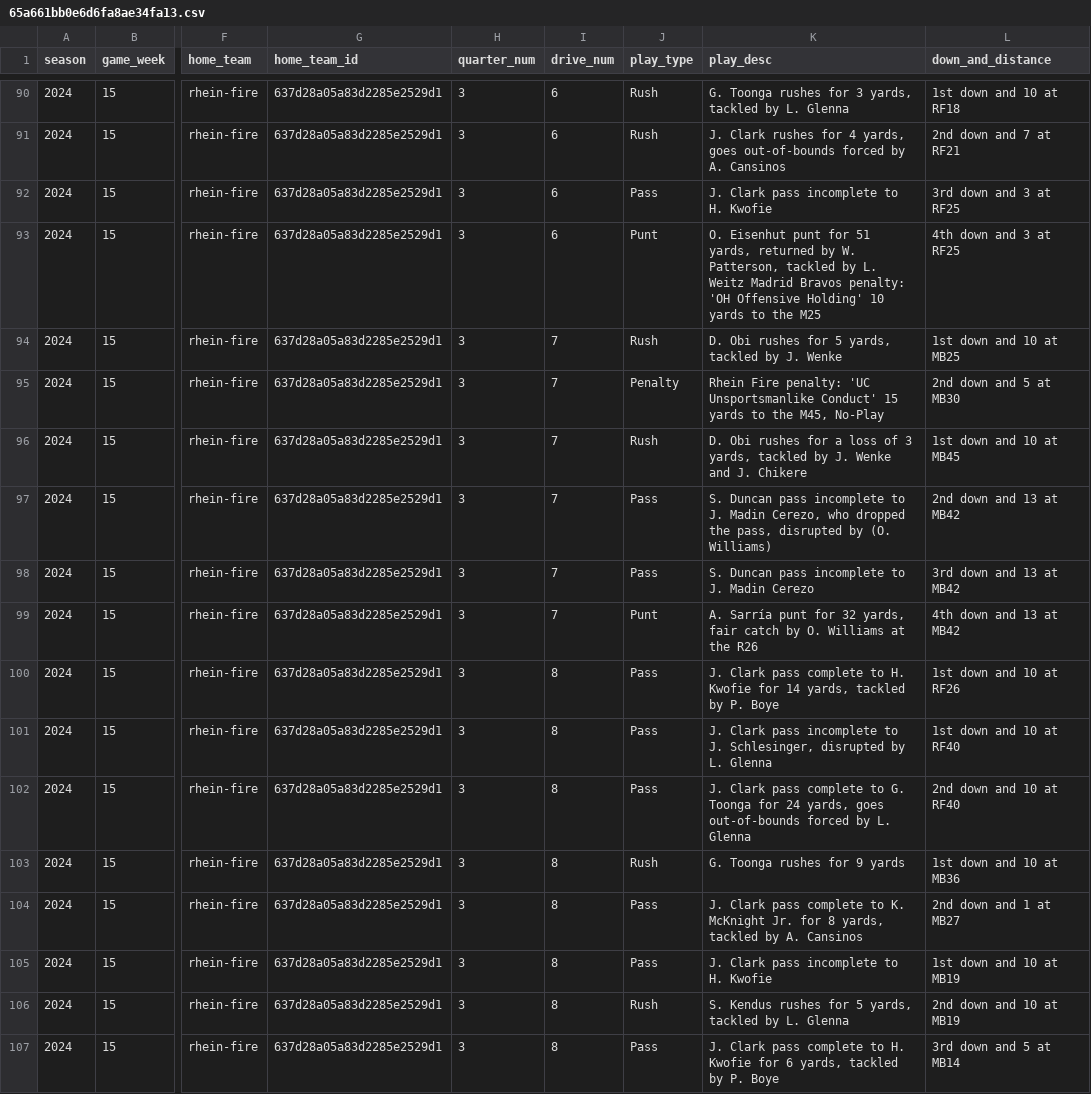
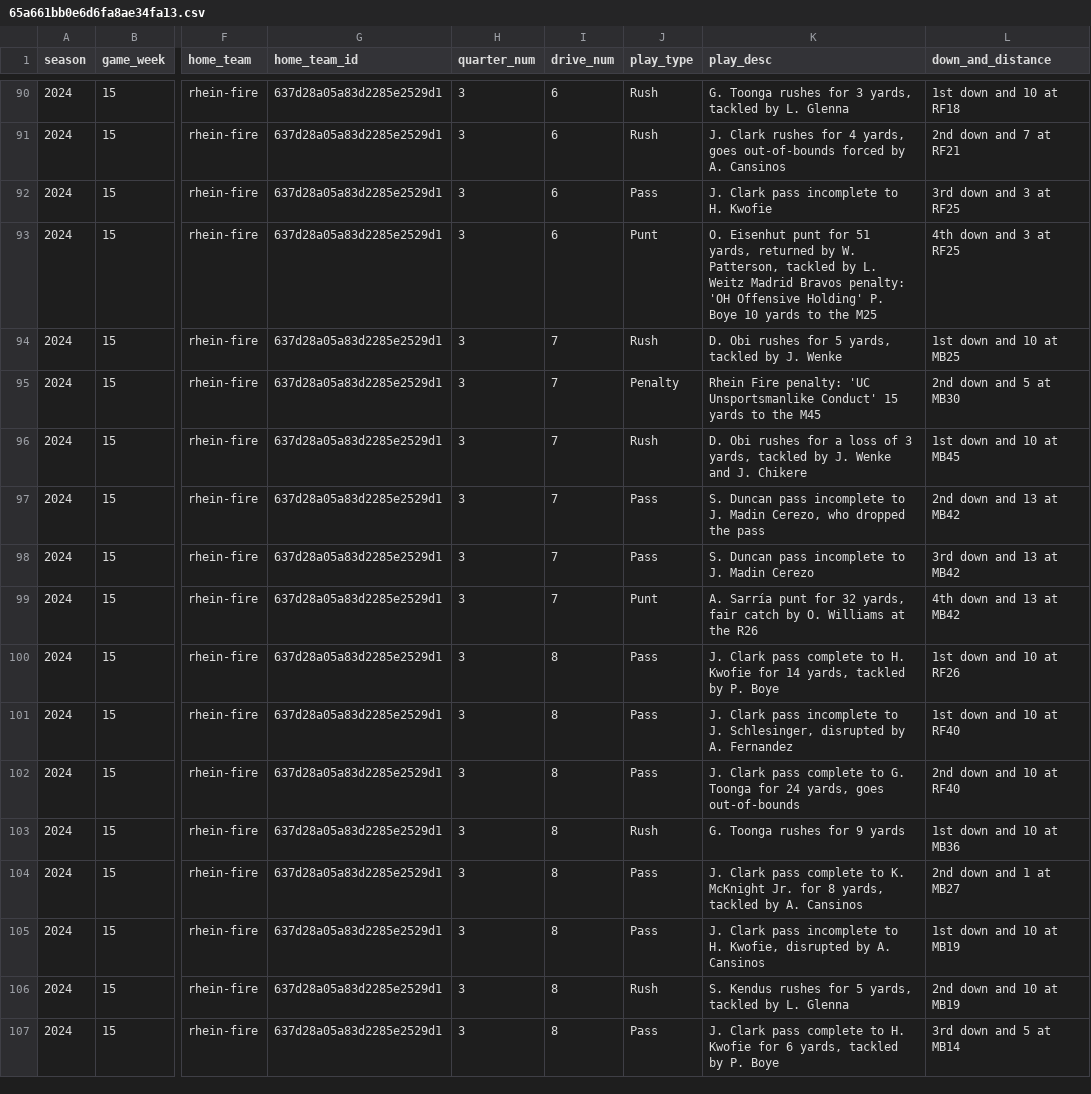
Before and after one commit to armstjc/european-league-of-football-data-repository, a CSV file: pbp/raw/65a661bb0e6d6fa8ae34fa13.csv, drawn as a sheet; only a part is shown, gaps mark what is left out; the diff covers the shown part only; the diff names each change by its address in the sheet, - before the commit and + after, or states it on an @@ line.

```diff
--- a/pbp/raw/65a661bb0e6d6fa8ae34fa13.csv
+++ b/pbp/raw/65a661bb0e6d6fa8ae34fa13.csv
-K93 (play_desc): …Offensive Holding' 10 yards…
+K93 (play_desc): …Offensive Holding' P. Boye 10 yards…
-K95 (play_desc): …to the M45, No-Play
+K95 (play_desc): …to the M45
-K97 (play_desc): …dropped the pass, disrupted by (O. Williams)
+K97 (play_desc): …dropped the pass
-K101 (play_desc): …disrupted by L. Glenna
+K101 (play_desc): …disrupted by A. Fernandez
-K102 (play_desc): …goes out-of-bounds forced by L. Glenna
+K102 (play_desc): …goes out-of-bounds
-K105 (play_desc): …to H. Kwofie
+K105 (play_desc): …to H. Kwofie, disrupted by A. Cansinos
```
Also changed, not shown: 1 removed row and 70 edited cells elsewhere in this file, 4 other files.
